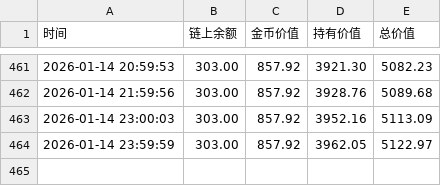
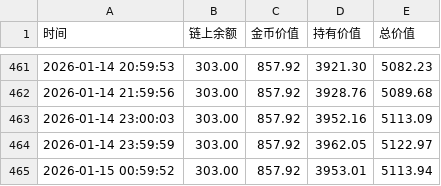
Before and after one commit to oymuzi/FDF, a CSV file: data/wj_history.csv, drawn as a sheet; only a part is shown, gaps mark what is left out.

```diff
--- a/data/wj_history.csv
+++ b/data/wj_history.csv
@@ -464 +464,2 @@
 2026-01-14 23:59:59,303.00,857.92,3962.05,5122.97
+2026-01-15 00:59:52,303.00,857.92,3953.01,5113.94
```
Also changed, not shown: data/mz_history.csv, 1 other file.
